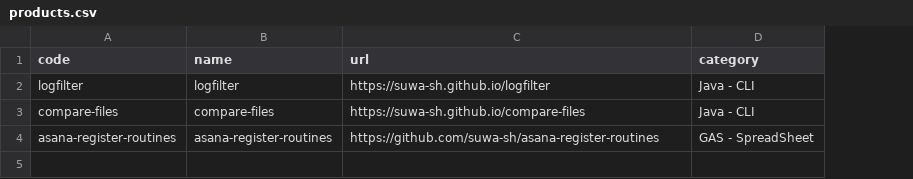
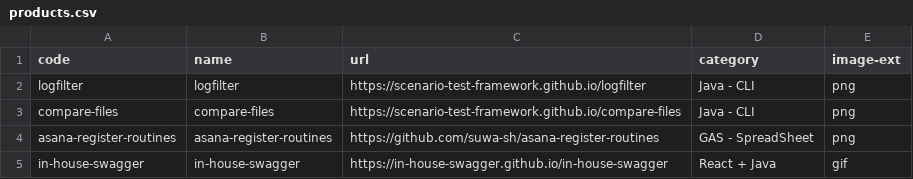
Before and after one commit to suwa-sh/profile, a CSV file: docs/data/products.csv, drawn as a sheet; the diff names each change by its address in the sheet, - before the commit and + after, or states it on an @@ line.

```diff
--- a/docs/data/products.csv
+++ b/docs/data/products.csv
+column E (image-ext), rows 2-4: all png
-C2 (url): https://suwa-sh.github.io/logfilter
+C2 (url): https://scenario-test-framework.github.io/logfilter
-C3 (url): https://suwa-sh.github.io/compare-files
+C3 (url): https://scenario-test-framework.github.io/compare-files
+row 5: in-house-swagger | in-house-swagger | https://in-house-swagger.github.io/in-house-swagger | React + Java | gif
```
Also changed, not shown: docs/data/projects.csv, 4 other files.
